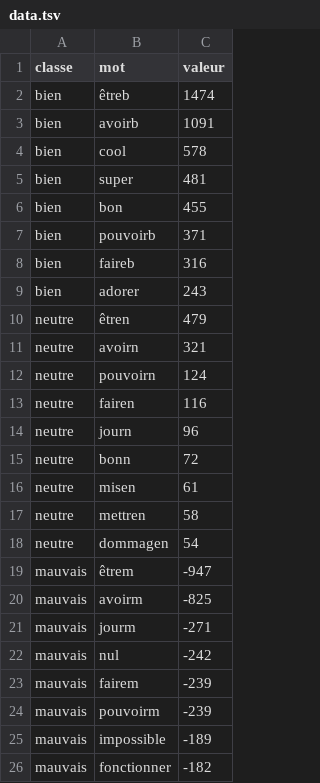
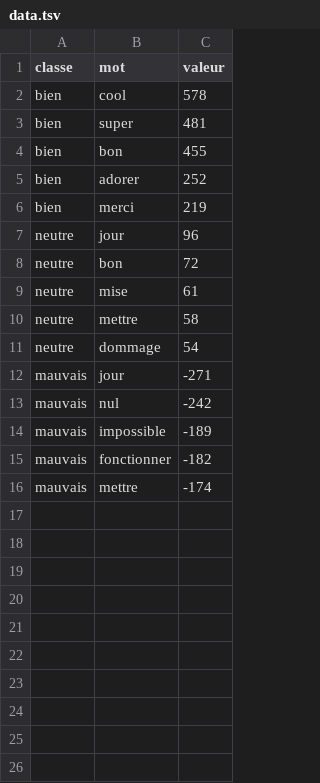
Before and after one commit to Dany-Nguyen/ECA2014, a TSV file: visualisation/data.tsv, drawn as a sheet.

Commit message:
Fin visualisation + ajout fichier rapport.tex

```diff
--- a/visualisation/data.tsv
+++ b/visualisation/data.tsv
@@ -1,4 +1,2 @@
 classe	mot	valeur
-bien	êtreb	1474
-bien	avoirb	1091
 bien	cool	578
@@ -6,21 +4,13 @@ bien	super	481
 bien	bon	455
-bien	pouvoirb	371
-bien	faireb	316
-bien	adorer	243
-neutre	êtren	479
-neutre	avoirn	321
-neutre	pouvoirn	124
-neutre	fairen	116
-neutre	journ	96
-neutre	bonn	72
-neutre	misen	61
-neutre	mettren	58
-neutre	dommagen	54
-mauvais	êtrem	-947
-mauvais	avoirm	-825
-mauvais	jourm	-271
+bien	adorer	252
+bien	merci	219
+neutre	jour	96
+neutre	bon	72
+neutre	mise	61
+neutre	mettre	58
+neutre	dommage	54
+mauvais	jour	-271
 mauvais	nul	-242
-mauvais	fairem	-239
-mauvais	pouvoirm	-239
 mauvais	impossible	-189
 mauvais	fonctionner	-182
+mauvais	mettre	-174
```
Also changed, not shown: 6 other files.
